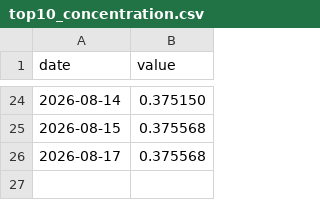
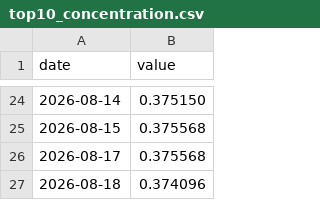
Before and after one commit to jcoder86/Speakeasy-risk, a CSV file: data/history/top10_concentration.csv, drawn as a sheet; only a part is shown, gaps mark what is left out.

```diff
--- a/data/history/top10_concentration.csv
+++ b/data/history/top10_concentration.csv
@@ -26 +26,2 @@ date,value
 2026-08-17,0.375568
+2026-08-18,0.374096
```
Also changed, not shown: 3 other files.
